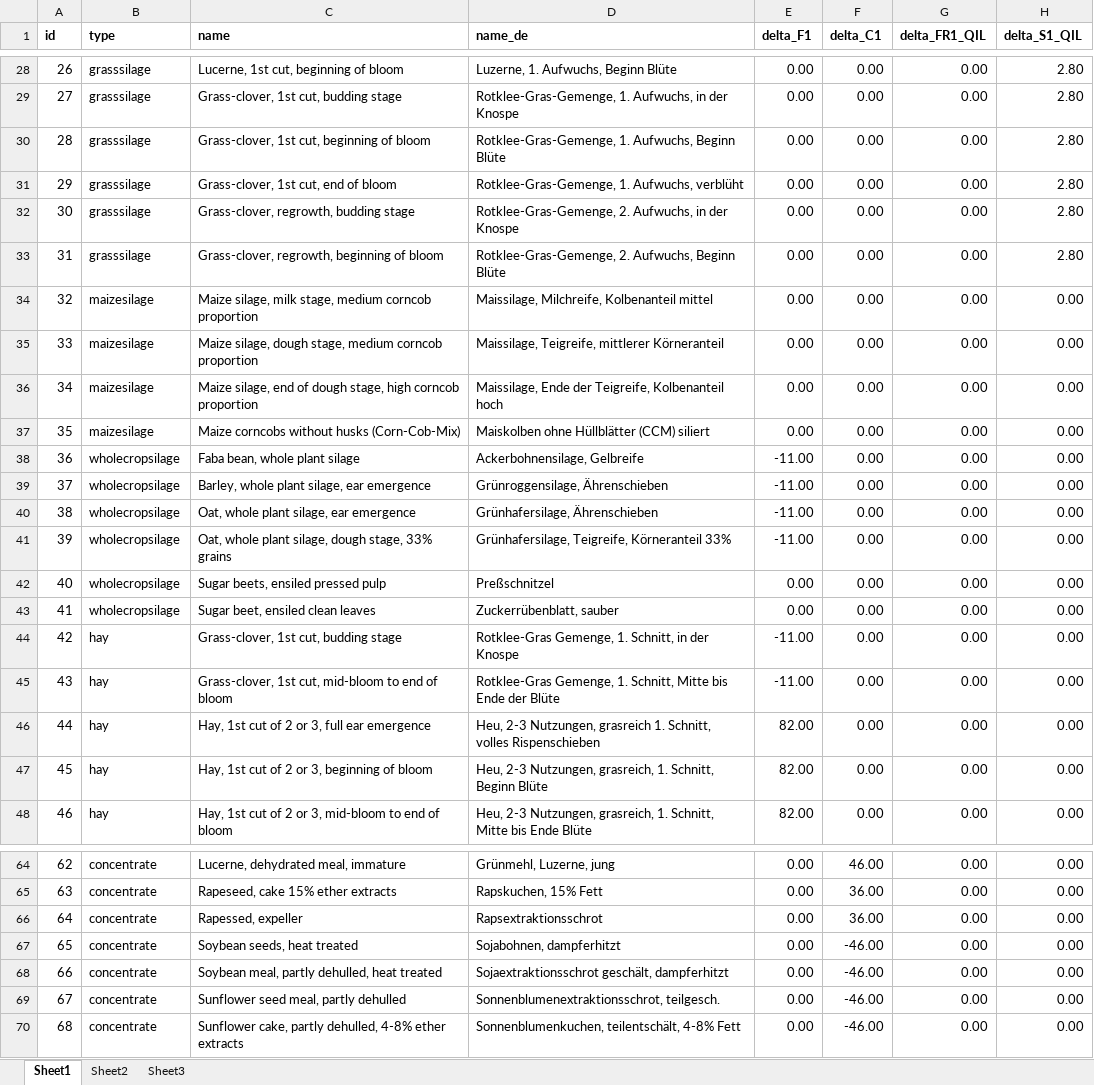
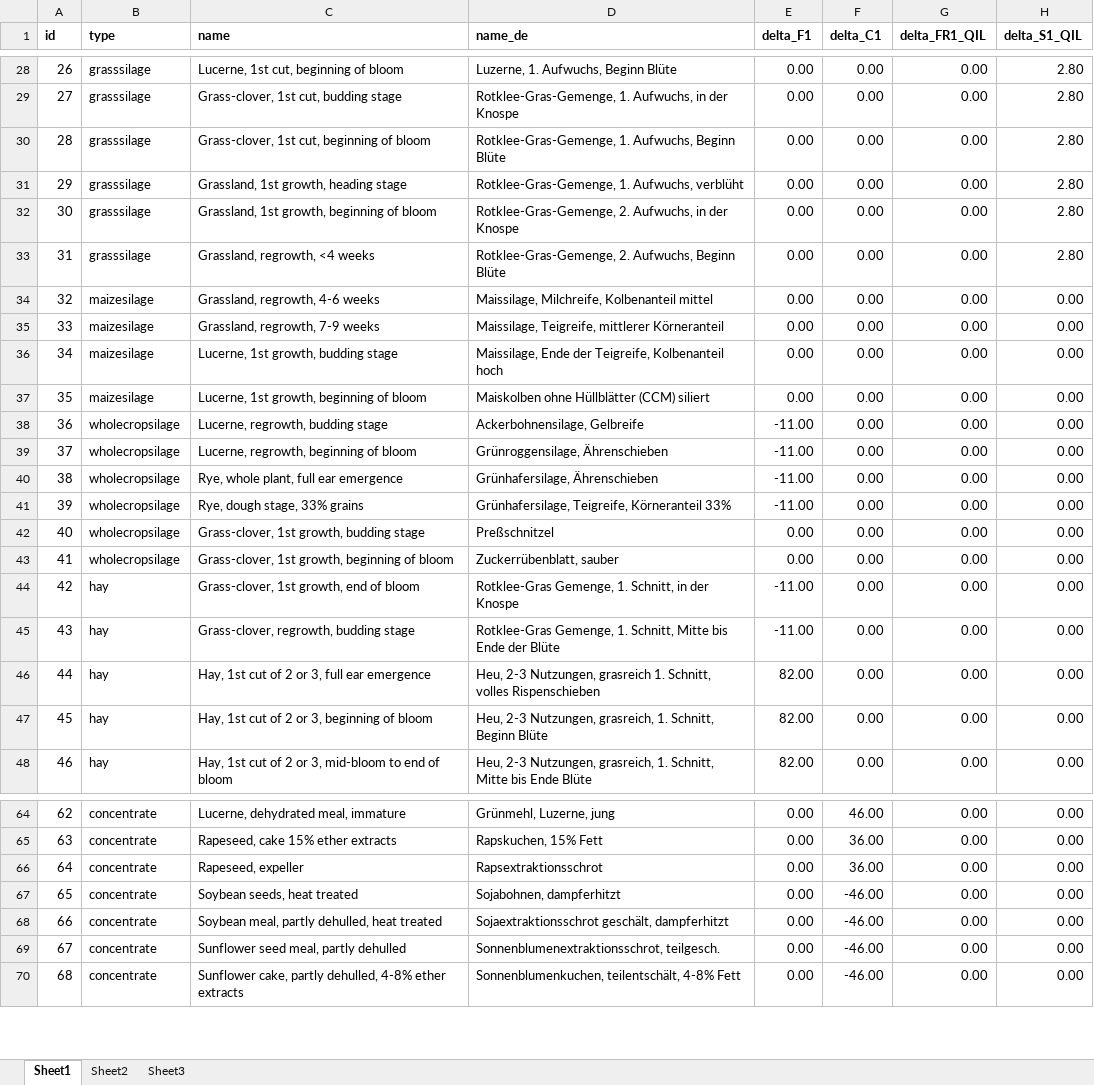
Before and after one commit to jvail/dairy.js, an Excel workbook: doc/feed/feed_table.xlsx, sheet Sheet1, drawn as a sheet; only a part is shown, gaps mark what is left out; values as stored, in another font and other column widths than the file's, no borders; the diff names each change by its address in the sheet, - before the commit and + after, or states it on an @@ line.

Commit message:
Fix typo

```diff
--- a/doc/feed/feed_table.xlsx (sheet Sheet1)
+++ b/doc/feed/feed_table.xlsx (sheet Sheet1)
-C31 (name): Grass-clover, 1st cut, end of bloom
+C31 (name): Grassland, 1st growth, heading stage
-C32 (name): Grass-clover, regrowth, budding stage
+C32 (name): Grassland, 1st growth, beginning of bloom
-C33 (name): Grass-clover, regrowth, beginning of bloom
+C33 (name): Grassland, regrowth, <4 weeks
-C34 (name): Maize silage, milk stage, medium corncob proportion
+C34 (name): Grassland, regrowth, 4-6 weeks
-C35 (name): Maize silage, dough stage, medium corncob proportion
+C35 (name): Grassland, regrowth, 7-9 weeks
-C36 (name): Maize silage, end of dough stage, high corncob proportion
+C36 (name): Lucerne, 1st growth, budding stage
-C37 (name): Maize corncobs without husks (Corn-Cob-Mix)
+C37 (name): Lucerne, 1st growth, beginning of bloom
-C38 (name): Faba bean, whole plant silage
+C38 (name): Lucerne, regrowth, budding stage
-C39 (name): Barley, whole plant silage, ear emergence
+C39 (name): Lucerne, regrowth, beginning of bloom
-C40 (name): Oat, whole plant silage, ear emergence
+C40 (name): Rye, whole plant, full ear emergence
-C41 (name): Oat, whole plant silage, dough stage, 33% grains
+C41 (name): Rye, dough stage, 33% grains
-C42 (name): Sugar beets, ensiled pressed pulp
+C42 (name): Grass-clover, 1st growth, budding stage
-C43 (name): Sugar beet, ensiled clean leaves
+C43 (name): Grass-clover, 1st growth, beginning of bloom
-C44 (name): Grass-clover, 1st cut, budding stage
+C44 (name): Grass-clover, 1st growth, end of bloom
-C45 (name): Grass-clover, 1st cut, mid-bloom to end of bloom
+C45 (name): Grass-clover, regrowth, budding stage
-C66 (name): Rapessed, expeller
+C66 (name): Rapeseed, expeller
```
Also changed, not shown: 2 other files.
